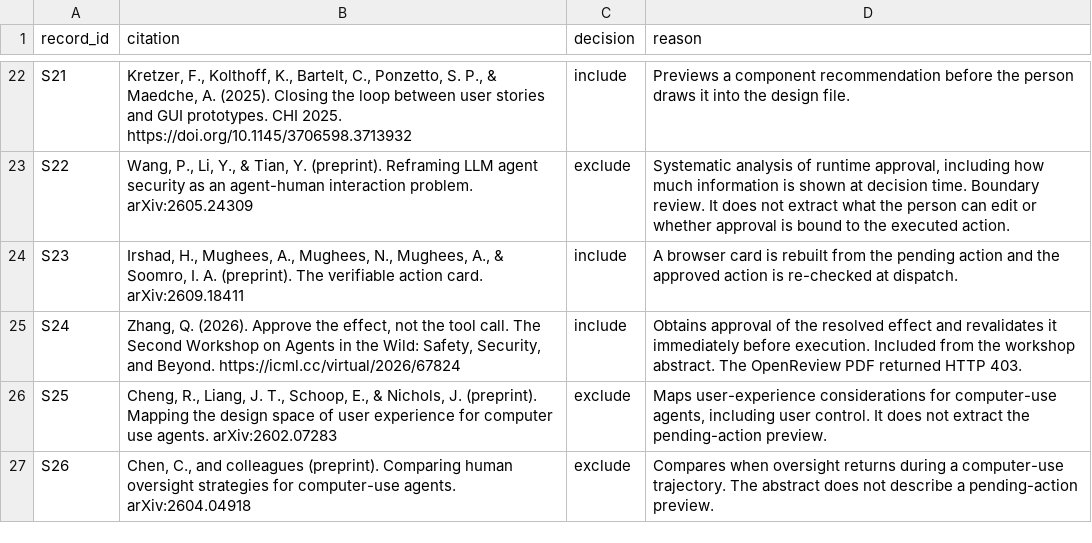
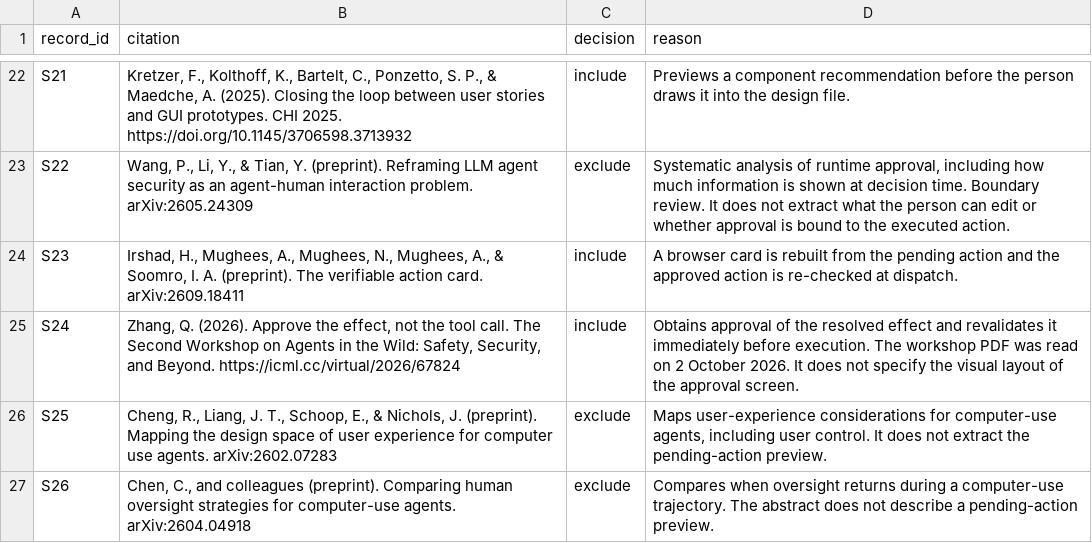
Before and after one commit to toobajatoi/ResearchPaper2, a CSV file: review/screening-log.csv, drawn as a sheet; only a part is shown, gaps mark what is left out; the diff covers the shown part only.

Commit message:
Record the OpenAlex search and the EffectGuard figures from the workshop PDF.

```diff
--- a/review/screening-log.csv
+++ b/review/screening-log.csv
@@ -24,3 +24,3 @@ S22,"Wang, P., Li, Y., & Tian, Y. (preprint). Reframing LLM agent security as an
 S23,"Irshad, H., Mughees, A., Mughees, N., Mughees, A., & Soomro, I. A. (preprint). The verifiable action card. arXiv:2609.18411",include,"A browser card is rebuilt from the pending action and the approved action is re-checked at dispatch."
-S24,"Zhang, Q. (2026). Approve the effect, not the tool call. The Second Workshop on Agents in the Wild: Safety, Security, and Beyond. https://icml.cc/virtual/2026/67824",include,"Obtains approval of the resolved effect and revalidates it immediately before execution. Included from the workshop abstract. The OpenReview PDF returned HTTP 403."
+S24,"Zhang, Q. (2026). Approve the effect, not the tool call. The Second Workshop on Agents in the Wild: Safety, Security, and Beyond. https://icml.cc/virtual/2026/67824",include,"Obtains approval of the resolved effect and revalidates it immediately before execution. The workshop PDF was read on 2 October 2026. It does not specify the visual layout of the approval screen."
 S25,"Cheng, R., Liang, J. T., Schoop, E., & Nichols, J. (preprint). Mapping the design space of user experience for computer use agents. arXiv:2602.07283",exclude,"Maps user-experience considerations for computer-use agents, including user control. It does not extract the pending-action preview."
```
Also changed, not shown: 27 added rows elsewhere in this file, review/extraction.csv, 9 other files.
